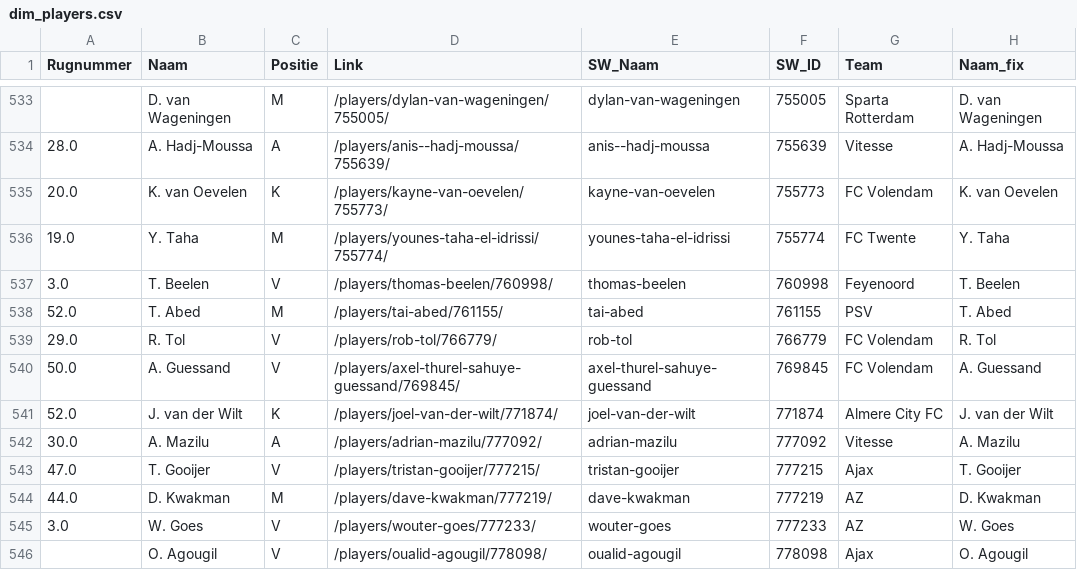
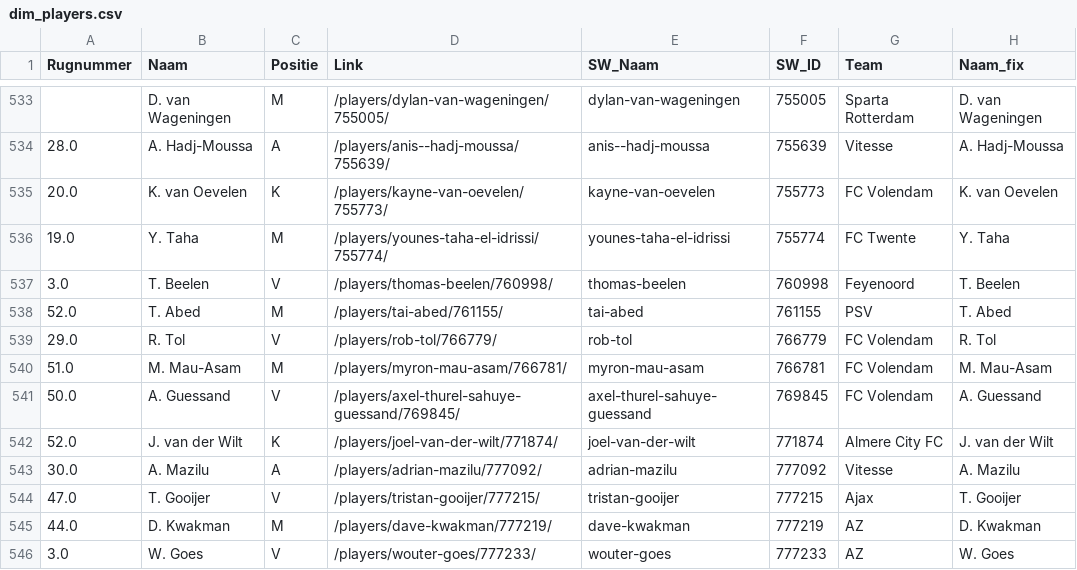
Before and after one commit to mfleuren/sport-scraping, a CSV file: scraper_soccerway/dash/data/dim_players.csv, drawn as a sheet; only a part is shown, gaps mark what is left out; the shorter side is filled out with more unchanged rows.

```diff
--- a/scraper_soccerway/dash/data/dim_players.csv
+++ b/scraper_soccerway/dash/data/dim_players.csv
@@ -539,2 +539,3 @@ Rugnummer;Naam;Positie;Link;SW_Naam;SW_ID;Team;Naam_fix
 29.0;R. Tol;V;/players/rob-tol/766779/;rob-tol;766779;FC Volendam;R. Tol
+51.0;M. Mau-Asam;M;/players/myron-mau-asam/766781/;myron-mau-asam;766781;FC Volendam;M. Mau-Asam
 50.0;A. Guessand;V;/players/axel-thurel-sahuye-guessand/769845/;axel-thurel-sahuye-guessand;769845;FC Volendam;A. Guessand
```
Also changed, not shown: 2 other files.
